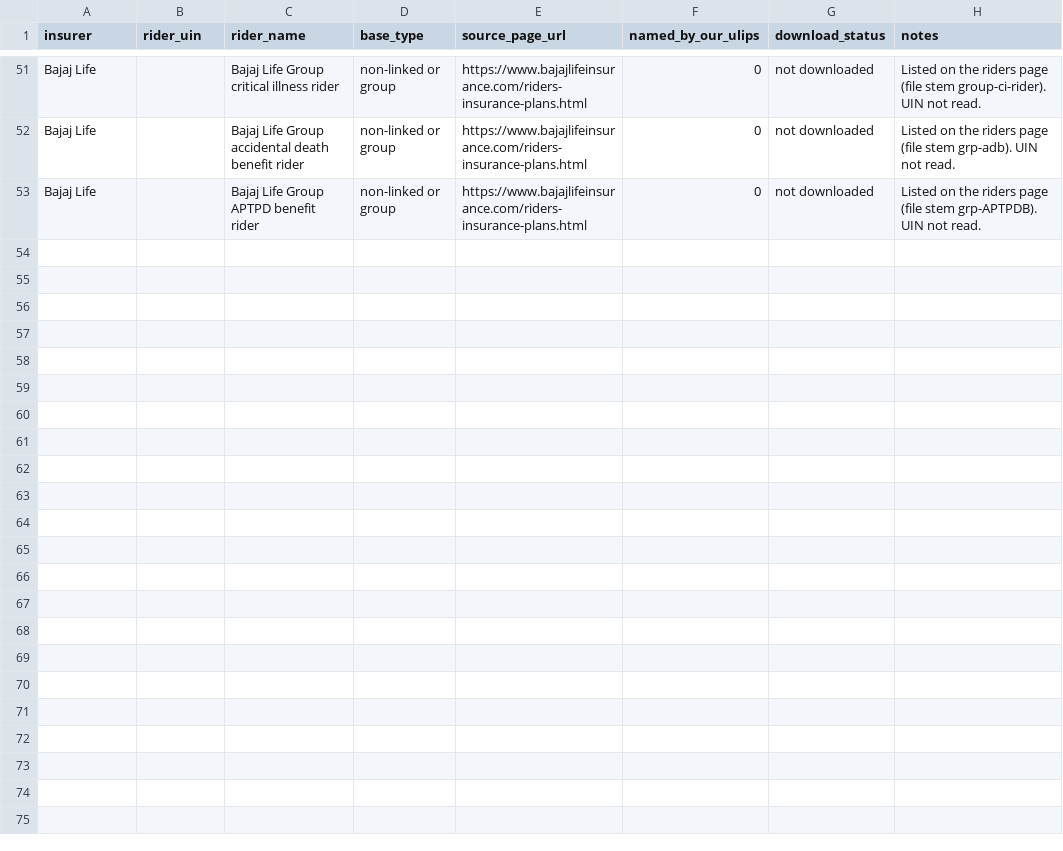
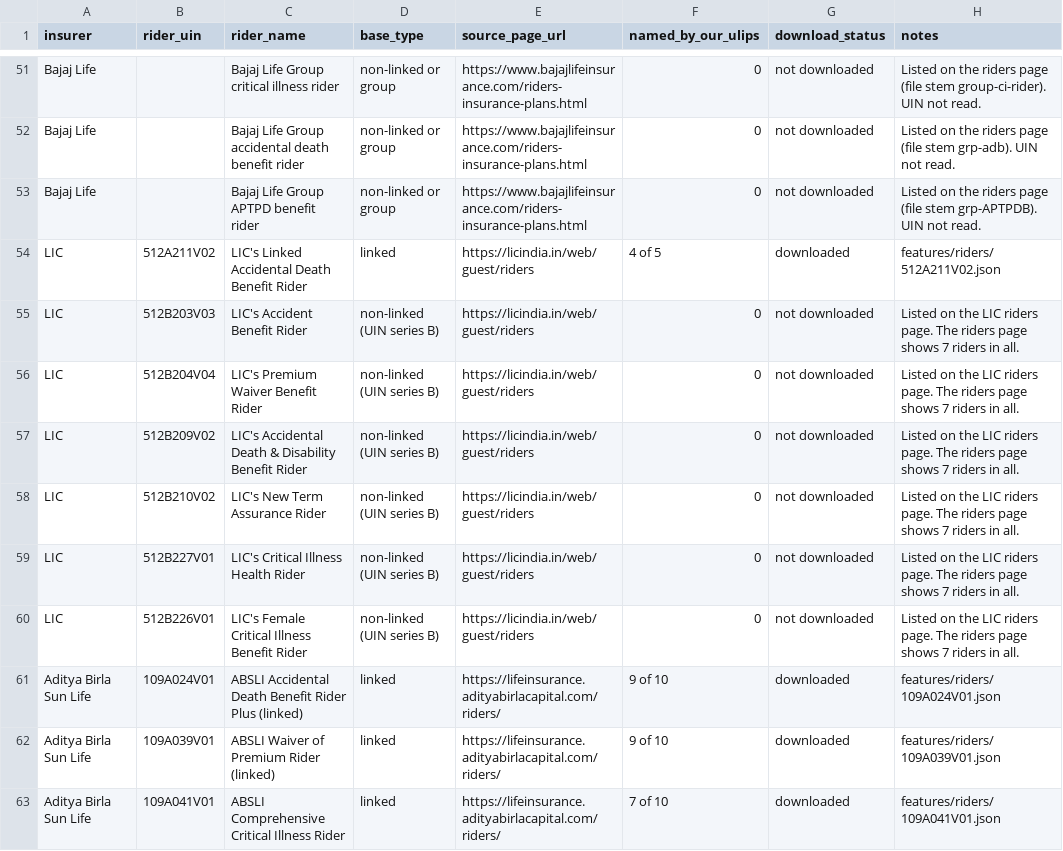
Before and after one commit to ahen-can/li-product-docs, a CSV file: results/riders_universal.csv, drawn as a sheet; only a part is shown, gaps mark what is left out; the diff covers the shown part only.

```diff
--- a/results/riders_universal.csv
+++ b/results/riders_universal.csv
@@ -53 +53,11 @@ Bajaj Life,,Bajaj Life Group accidental death benefit rider,non-linked or group,
 Bajaj Life,,Bajaj Life Group APTPD benefit rider,non-linked or group,https://www.bajajlifeinsurance.com/riders-insurance-plans.html,0,not downloaded,Listed on the riders page (file stem grp-APTPDB). UIN not read.
+LIC,512A211V02,LIC's Linked Accidental Death Benefit Rider,linked,https://licindia.in/web/guest/riders,4 of 5,downloaded,features/riders/512A211V02.json
+LIC,512B203V03,LIC's Accident Benefit Rider,non-linked (UIN series B),https://licindia.in/web/guest/riders,0,not downloaded,Listed on the LIC riders page. The riders page shows 7 riders in all.
+LIC,512B204V04,LIC's Premium Waiver Benefit Rider,non-linked (UIN series B),https://licindia.in/web/guest/riders,0,not downloaded,Listed on the LIC riders page. The riders page shows 7 riders in all.
+LIC,512B209V02,LIC's Accidental Death & Disability Benefit Rider,non-linked (UIN series B),https://licindia.in/web/guest/riders,0,not downloaded,Listed on the LIC riders page. The riders page shows 7 riders in all.
+LIC,512B210V02,LIC's New Term Assurance Rider,non-linked (UIN series B),https://licindia.in/web/guest/riders,0,not downloaded,Listed on the LIC riders page. The riders page shows 7 riders in all.
+LIC,512B227V01,LIC's Critical Illness Health Rider,non-linked (UIN series B),https://licindia.in/web/guest/riders,0,not downloaded,Listed on the LIC riders page. The riders page shows 7 riders in all.
+LIC,512B226V01,LIC's Female Critical Illness Benefit Rider,non-linked (UIN series B),https://licindia.in/web/guest/riders,0,not downloaded,Listed on the LIC riders page. The riders page shows 7 riders in all.
+Aditya Birla Sun Life,109A024V01,ABSLI Accidental Death Benefit Rider Plus (linked),linked,https://lifeinsurance.adityabirlacapital.com/riders/,9 of 10,downloaded,features/riders/109A024V01.json
+Aditya Birla Sun Life,109A039V01,ABSLI Waiver of Premium Rider (linked),linked,https://lifeinsurance.adityabirlacapital.com/riders/,9 of 10,downloaded,features/riders/109A039V01.json
+Aditya Birla Sun Life,109A041V01,ABSLI Comprehensive Critical Illness Rider,linked,https://lifeinsurance.adityabirlacapital.com/riders/,7 of 10,downloaded,features/riders/109A041V01.json
```
Also changed, not shown: 9 added rows elsewhere in this file, 51 other files.
